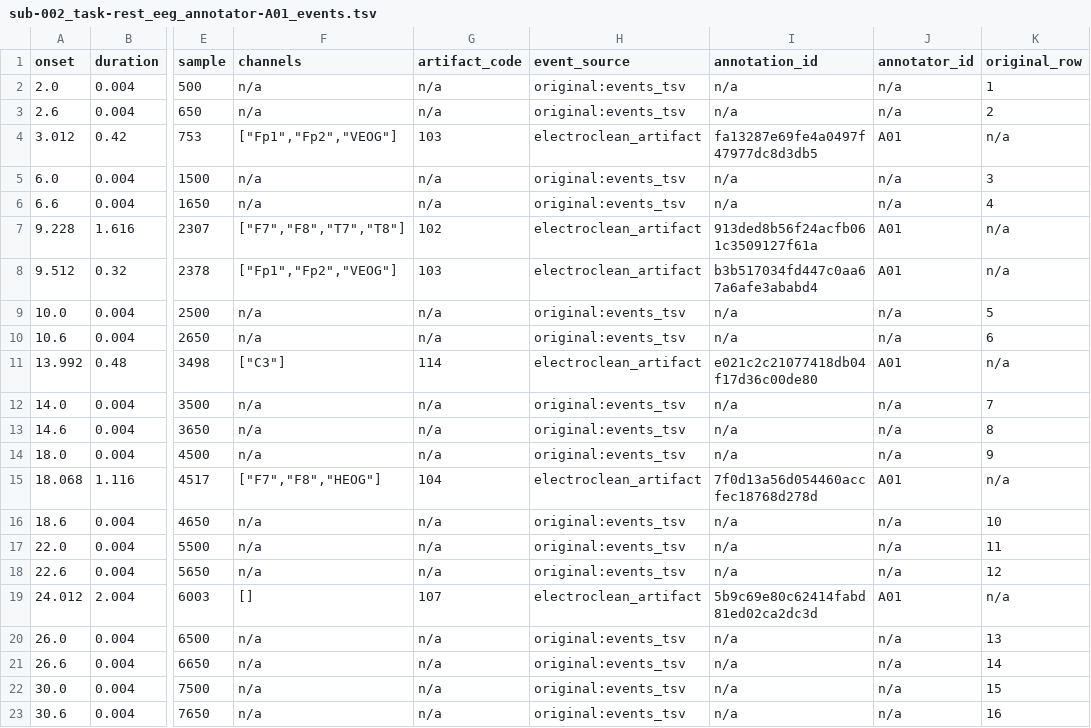
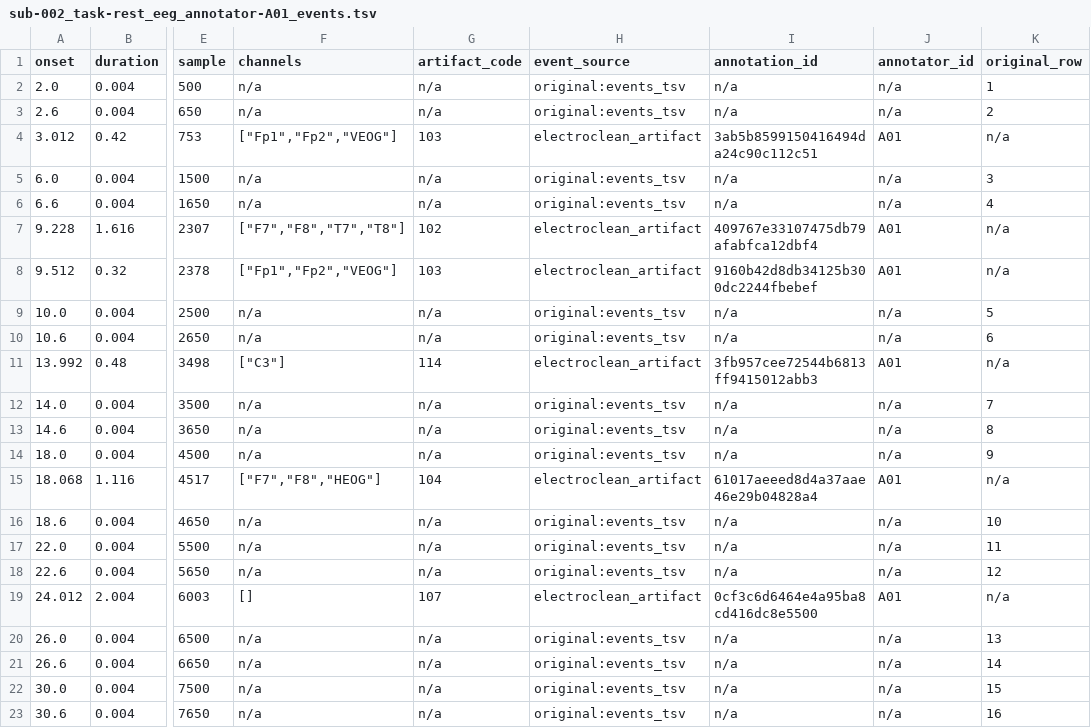
Before and after one commit to faisalmushtaq/ElectroClean, a TSV file: examples/example_output/Annotated_Events/annotator-A01/sub-002/eeg/sub-002_task-rest_eeg_annotator-A01_events.tsv, drawn as a sheet; only a part is shown, gaps mark what is left out; the diff covers the shown part only; the diff names each change by its address in the sheet, - before the commit and + after, or states it on an @@ line.

```diff
--- a/examples/example_output/Annotated_Events/annotator-A01/sub-002/eeg/sub-002_task-rest_eeg_annotator-A01_events.tsv
+++ b/examples/example_output/Annotated_Events/annotator-A01/sub-002/eeg/sub-002_task-rest_eeg_annotator-A01_events.tsv
-I4 (annotation_id): fa13287e69fe4a0497f47977dc8d3db5
+I4 (annotation_id): 3ab5b8599150416494da24c90c112c51
-I7 (annotation_id): 913ded8b56f24acfb061c3509127f61a
+I7 (annotation_id): 409767e33107475db79afabfca12dbf4
-I8 (annotation_id): b3b517034fd447c0aa67a6afe3ababd4
+I8 (annotation_id): 9160b42d8db34125b300dc2244fbebef
-I11 (annotation_id): e021c2c21077418db04f17d36c00de80
+I11 (annotation_id): 3fb957cee72544b6813ff9415012abb3
-I15 (annotation_id): 7f0d13a56d054460accfec18768d278d
+I15 (annotation_id): 61017aeeed8d4a37aae46e29b04828a4
-I19 (annotation_id): 5b9c69e80c62414fabd81ed02ca2dc3d
+I19 (annotation_id): 0cf3c6d6464e4a95ba8cd416dc8e5500
```
Also changed, not shown: 4 edited cells elsewhere in this file, examples/example_output/Annotated_Events/annotator-A01/sub-001/eeg/sub-001_task-rest_eeg_annotator-A01_events.tsv, examples/example_output/Annotated_Events/annotator-A01/sub-003/eeg/sub-003_task-rest_eeg_annotator-A01_events.tsv, 20 other files.
